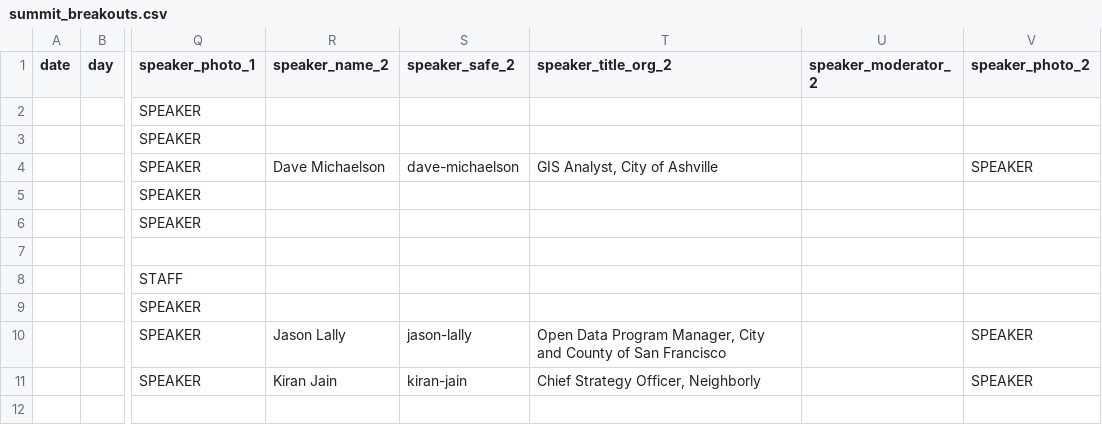
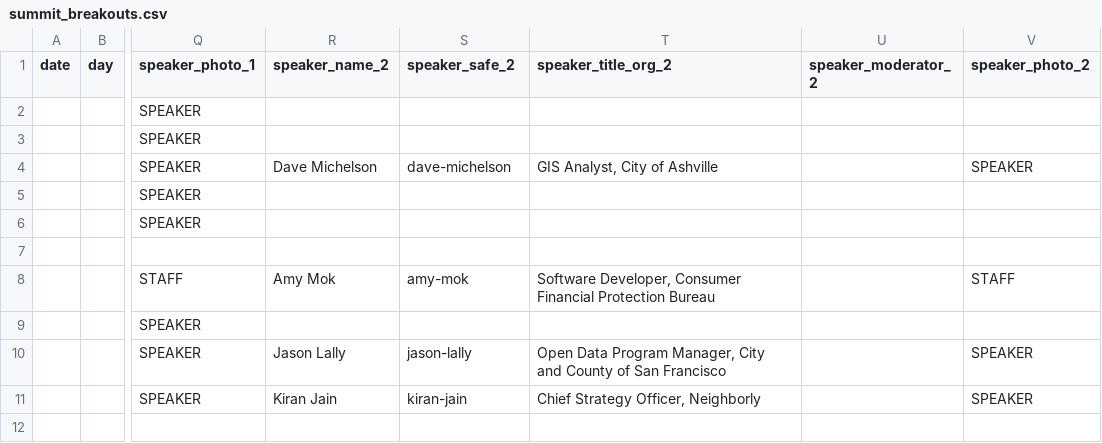
Before and after one commit to codeforamerica/codeforamerica.org-archive, a CSV file: _data/summit_breakouts.csv, drawn as a sheet; only a part is shown, gaps mark what is left out; the diff covers the shown part only; the diff names each change by its address in the sheet, - before the commit and + after, or states it on an @@ line.

Commit message:
add new spreadsheet version

```diff
--- a/_data/summit_breakouts.csv
+++ b/_data/summit_breakouts.csv
-R4 (speaker_name_2): Dave Michaelson
+R4 (speaker_name_2): Dave Michelson
-S4 (speaker_safe_2): dave-michaelson
+S4 (speaker_safe_2): dave-michelson
-R8 (speaker_name_2): (empty)
+R8 (speaker_name_2): Amy Mok
-S8 (speaker_safe_2): (empty)
+S8 (speaker_safe_2): amy-mok
-T8 (speaker_title_org_2): (empty)
+T8 (speaker_title_org_2): Software Developer, Consumer Financial Protection Bureau
-V8 (speaker_photo_2): (empty)
+V8 (speaker_photo_2): STAFF
```
Also changed, not shown: 1 added row, 1 removed row and 20 edited cells elsewhere in this file.
